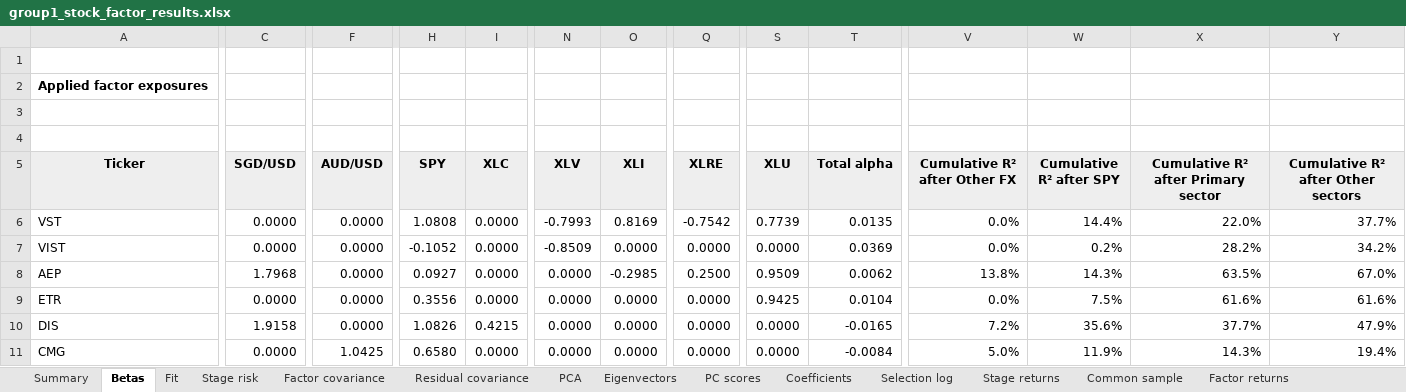
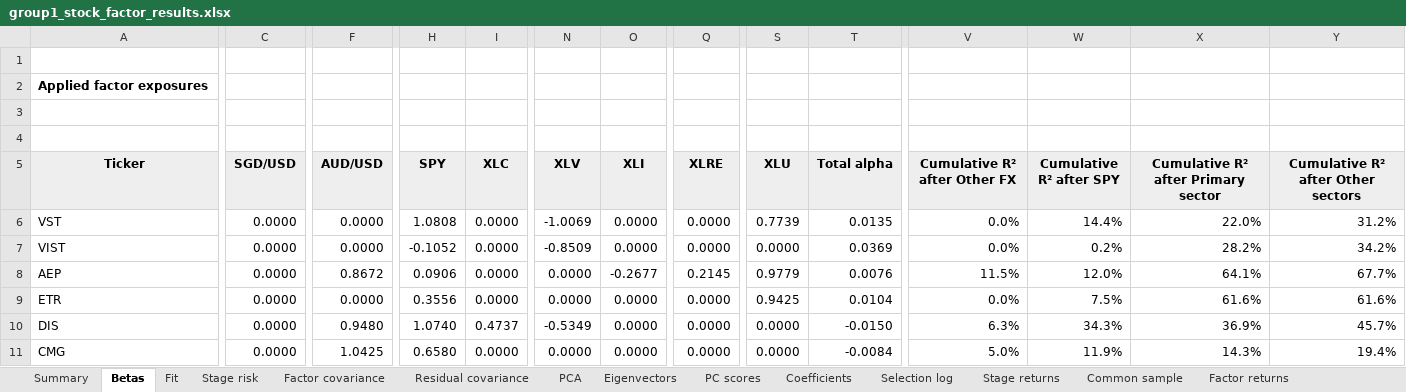
Before and after one commit to josephruocco/QPMFall26, an Excel workbook: group1/results/group1_stock_factor_results.xlsx, sheet Betas, drawn as a sheet; only a part is shown, gaps mark what is left out; values as stored, in another font and other column widths than the file's, no borders; the diff covers the shown part only; the diff names each change by its address in the sheet, - before the commit and + after, or states it on an @@ line.

```diff
--- a/group1/results/group1_stock_factor_results.xlsx (sheet Betas)
+++ b/group1/results/group1_stock_factor_results.xlsx (sheet Betas)
-N6 (XLV): -0.7993
+N6 (XLV): -1.0069
-O6 (XLI): 0.8169
+O6 (XLI): 0.0000
-Q6 (XLRE): -0.7542
+Q6 (XLRE): 0.0000
-Y6: 37.7%
+Y6: 31.2%
-C8 (SGD/USD): 1.7968
+C8 (SGD/USD): 0.0000
-F8 (AUD/USD): 0.0000
+F8 (AUD/USD): 0.8672
-H8 (SPY): 0.0927
+H8 (SPY): 0.0906
-O8 (XLI): -0.2985
+O8 (XLI): -0.2677
-Q8 (XLRE): 0.2500
+Q8 (XLRE): 0.2145
-S8 (XLU): 0.9509
+S8 (XLU): 0.9779
-T8 (Total alpha): 0.0062
+T8 (Total alpha): 0.0076
-V8 (Cumulative R² after Other FX): 13.8%
+V8 (Cumulative R² after Other FX): 11.5%
-W8 (Cumulative R² after SPY): 14.3%
+W8 (Cumulative R² after SPY): 12.0%
-X8: 63.5%
+X8: 64.1%
-Y8: 67.0%
+Y8: 67.7%
-C10 (SGD/USD): 1.9158
+C10 (SGD/USD): 0.0000
-F10 (AUD/USD): 0.0000
+F10 (AUD/USD): 0.9480
-H10 (SPY): 1.0826
+H10 (SPY): 1.0740
-I10 (XLC): 0.4215
+I10 (XLC): 0.4737
-N10 (XLV): 0.0000
+N10 (XLV): -0.5349
-T10 (Total alpha): -0.0165
+T10 (Total alpha): -0.0150
-V10 (Cumulative R² after Other FX): 7.2%
+V10 (Cumulative R² after Other FX): 6.3%
-W10 (Cumulative R² after SPY): 35.6%
+W10 (Cumulative R² after SPY): 34.3%
-X10: 37.7%
+X10: 36.9%
-Y10: 47.9%
+Y10: 45.7%
```
Also changed, not shown: 334 edited cells elsewhere in this sheet, sheet Selection log, sheet Stage returns, sheet Eigenvectors, sheet Residual covariance, sheet PC scores, sheet Common sample, 5 more sheets, charts or pictures, 19 other files.
